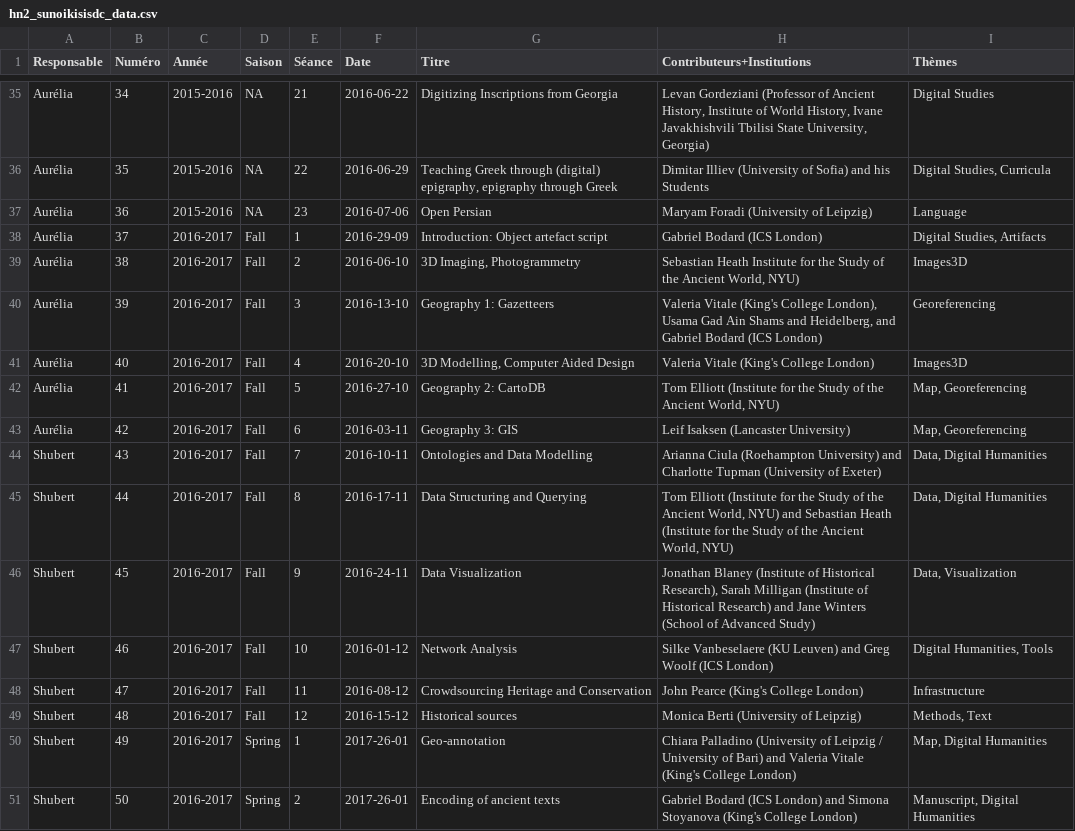
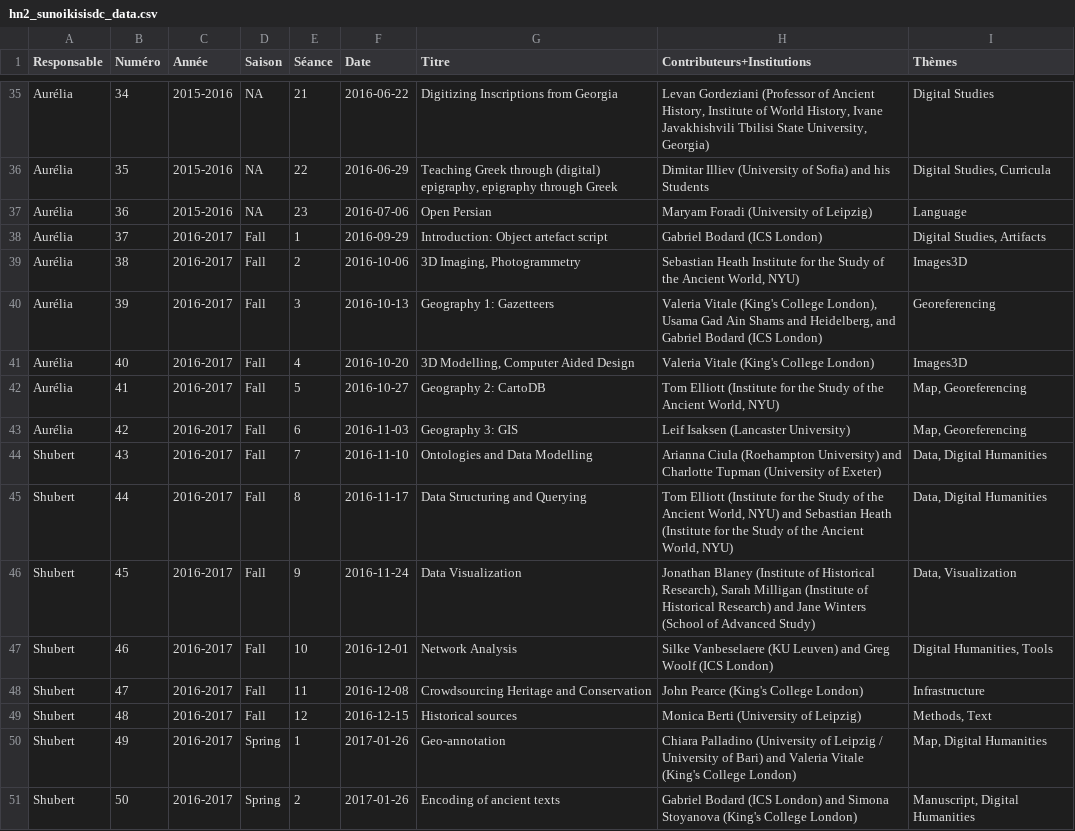
Before and after one commit to classnum/hn2_sunoikisisdc, a CSV file: hn2_sunoikisisdc_data.csv, drawn as a sheet; only a part is shown, gaps mark what is left out; the diff covers the shown part only.

Commit message:
Update hn2_sunoikisisdc_data.csv
Correction of ISO's standard

```diff
--- a/hn2_sunoikisisdc_data.csv
+++ b/hn2_sunoikisisdc_data.csv
@@ -37,15 +37,15 @@ Aurélia,35,2015-2016,NA,22,2016-06-29,"Teaching Greek through (digital) epigrap
 Aurélia,36,2015-2016,NA,23,2016-07-06,Open Persian,Maryam Foradi (University of Leipzig),"Language"
-Aurélia,37,2016-2017,Fall,1,2016-29-09,Introduction: Object artefact script,Gabriel Bodard (ICS London),"Digital Studies, Artifacts"
-Aurélia,38,2016-2017,Fall,2,2016-06-10,"3D Imaging, Photogrammetry","Sebastian Heath Institute for the Study of the Ancient World, NYU)","Images3D"
-Aurélia,39,2016-2017,Fall,3,2016-13-10,Geography 1: Gazetteers,"Valeria Vitale (King's College London), Usama Gad Ain Shams and Heidelberg, and Gabriel Bodard (ICS London)","Georeferencing"
-Aurélia,40,2016-2017,Fall,4,2016-20-10,"3D Modelling, Computer Aided Design",Valeria Vitale (King's College London),"Images3D"
-Aurélia,41,2016-2017,Fall,5,2016-27-10,Geography 2: CartoDB,"Tom Elliott (Institute for the Study of the Ancient World, NYU)","Map, Georeferencing"
-Aurélia,42,2016-2017,Fall,6,2016-03-11,Geography 3: GIS,Leif Isaksen (Lancaster University),"Map, Georeferencing"
-Shubert,43,2016-2017,Fall,7,2016-10-11,Ontologies and Data Modelling,Arianna Ciula (Roehampton University) and Charlotte Tupman (University of Exeter),"Data, Digital Humanities"
-Shubert,44,2016-2017,Fall,8,2016-17-11,Data Structuring and Querying,"Tom Elliott (Institute for the Study of the Ancient World, NYU) and Sebastian Heath (Institute for the Study of the Ancient World, NYU)","Data, Digital Humanities"
-Shubert,45,2016-2017,Fall,9,2016-24-11,Data Visualization,"Jonathan Blaney (Institute of Historical Research), Sarah Milligan (Institute of Historical Research) and Jane Winters (School of Advanced Study)","Data, Visualization"
-Shubert,46,2016-2017,Fall,10,2016-01-12,Network Analysis,Silke Vanbeselaere (KU Leuven) and Greg Woolf (ICS London),"Digital Humanities, Tools"
-Shubert,47,2016-2017,Fall,11,2016-08-12,Crowdsourcing Heritage and Conservation,John Pearce (King's College London),"Infrastructure"
-Shubert,48,2016-2017,Fall,12,2016-15-12,Historical sources,Monica Berti (University of Leipzig),"Methods, Text"
-Shubert,49,2016-2017,Spring,1,2017-26-01,Geo-annotation,Chiara Palladino (University of Leipzig / University of Bari) and Valeria Vitale (King's College London),"Map, Digital Humanities"
-Shubert,50,2016-2017,Spring,2,2017-26-01,Encoding of ancient texts,Gabriel Bodard (ICS London) and Simona Stoyanova (King's College London),"Manuscript, Digital Humanities"
+Aurélia,37,2016-2017,Fall,1,2016-09-29,Introduction: Object artefact script,Gabriel Bodard (ICS London),"Digital Studies, Artifacts"
+Aurélia,38,2016-2017,Fall,2,2016-10-06,"3D Imaging, Photogrammetry","Sebastian Heath Institute for the Study of the Ancient World, NYU)","Images3D"
+Aurélia,39,2016-2017,Fall,3,2016-10-13,Geography 1: Gazetteers,"Valeria Vitale (King's College London), Usama Gad Ain Shams and Heidelberg, and Gabriel Bodard (ICS London)","Georeferencing"
+Aurélia,40,2016-2017,Fall,4,2016-10-20,"3D Modelling, Computer Aided Design",Valeria Vitale (King's College London),"Images3D"
+Aurélia,41,2016-2017,Fall,5,2016-10-27,Geography 2: CartoDB,"Tom Elliott (Institute for the Study of the Ancient World, NYU)","Map, Georeferencing"
+Aurélia,42,2016-2017,Fall,6,2016-11-03,Geography 3: GIS,Leif Isaksen (Lancaster University),"Map, Georeferencing"
+Shubert,43,2016-2017,Fall,7,2016-11-10,Ontologies and Data Modelling,Arianna Ciula (Roehampton University) and Charlotte Tupman (University of Exeter),"Data, Digital Humanities"
+Shubert,44,2016-2017,Fall,8,2016-11-17,Data Structuring and Querying,"Tom Elliott (Institute for the Study of the Ancient World, NYU) and Sebastian Heath (Institute for the Study of the Ancient World, NYU)","Data, Digital Humanities"
+Shubert,45,2016-2017,Fall,9,2016-11-24,Data Visualization,"Jonathan Blaney (Institute of Historical Research), Sarah Milligan (Institute of Historical Research) and Jane Winters (School of Advanced Study)","Data, Visualization"
+Shubert,46,2016-2017,Fall,10,2016-12-01,Network Analysis,Silke Vanbeselaere (KU Leuven) and Greg Woolf (ICS London),"Digital Humanities, Tools"
+Shubert,47,2016-2017,Fall,11,2016-12-08,Crowdsourcing Heritage and Conservation,John Pearce (King's College London),"Infrastructure"
+Shubert,48,2016-2017,Fall,12,2016-12-15,Historical sources,Monica Berti (University of Leipzig),"Methods, Text"
+Shubert,49,2016-2017,Spring,1,2017-01-26,Geo-annotation,Chiara Palladino (University of Leipzig / University of Bari) and Valeria Vitale (King's College London),"Map, Digital Humanities"
+Shubert,50,2016-2017,Spring,2,2017-01-26,Encoding of ancient texts,Gabriel Bodard (ICS London) and Simona Stoyanova (King's College London),"Manuscript, Digital Humanities"
```
Also changed, not shown: 56 edited cells elsewhere in this file.
